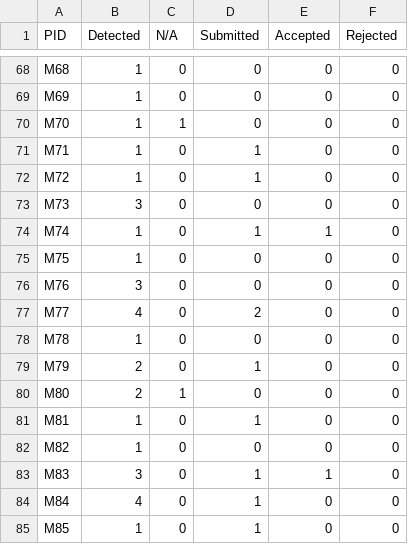
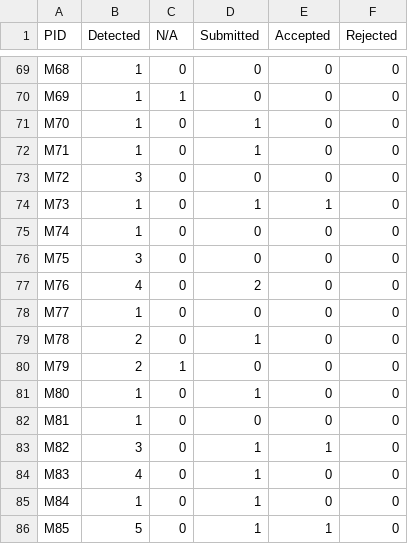
Before and after one commit to Anjiang-Wei/FlaPy, a CSV file: summary_results/PRtable.csv, drawn as a sheet; only a part is shown, gaps mark what is left out; addresses are those after the commit; the diff covers the shown part only; the diff names each change by its address in the sheet, - before the commit and + after, or states it on an @@ line.

```diff
--- a/summary_results/PRtable.csv
+++ b/summary_results/PRtable.csv
-C70 (N/A): 0
+C70 (N/A): 1
-C71 (N/A): 1
+C71 (N/A): 0
-D71 (Submitted): 0
+D71 (Submitted): 1
-B73 (Detected): 1
+B73 (Detected): 3
-D73 (Submitted): 1
+D73 (Submitted): 0
-B74 (Detected): 3
+B74 (Detected): 1
-D74 (Submitted): 0
+D74 (Submitted): 1
-E74 (Accepted): 0
+E74 (Accepted): 1
-D75 (Submitted): 1
+D75 (Submitted): 0
-E75 (Accepted): 1
+E75 (Accepted): 0
-B76 (Detected): 1
+B76 (Detected): 3
-B77 (Detected): 3
+B77 (Detected): 4
-D77 (Submitted): 0
+D77 (Submitted): 2
-B78 (Detected): 4
+B78 (Detected): 1
-D78 (Submitted): 2
+D78 (Submitted): 0
-B79 (Detected): 1
+B79 (Detected): 2
-D79 (Submitted): 0
+D79 (Submitted): 1
-C80 (N/A): 0
+C80 (N/A): 1
-D80 (Submitted): 1
+D80 (Submitted): 0
-B81 (Detected): 2
+B81 (Detected): 1
-C81 (N/A): 1
+C81 (N/A): 0
-D81 (Submitted): 0
+D81 (Submitted): 1
-D82 (Submitted): 1
+D82 (Submitted): 0
-B83 (Detected): 1
+B83 (Detected): 3
-D83 (Submitted): 0
+D83 (Submitted): 1
-E83 (Accepted): 0
+E83 (Accepted): 1
-B84 (Detected): 3
+B84 (Detected): 4
-E84 (Accepted): 1
+E84 (Accepted): 0
-B85 (Detected): 4
+B85 (Detected): 1
-B86 (Detected): 1
+B86 (Detected): 5
-E86 (Accepted): 0
+E86 (Accepted): 1
```
Also changed, not shown: 1 added row, 1 removed row and 62 edited cells elsewhere in this file, 1 other file.
